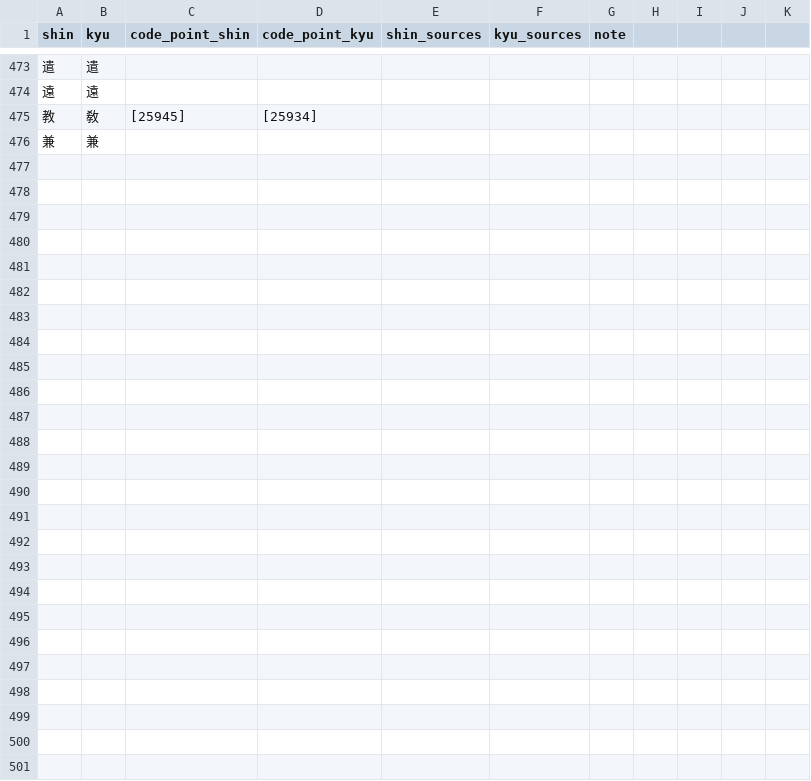
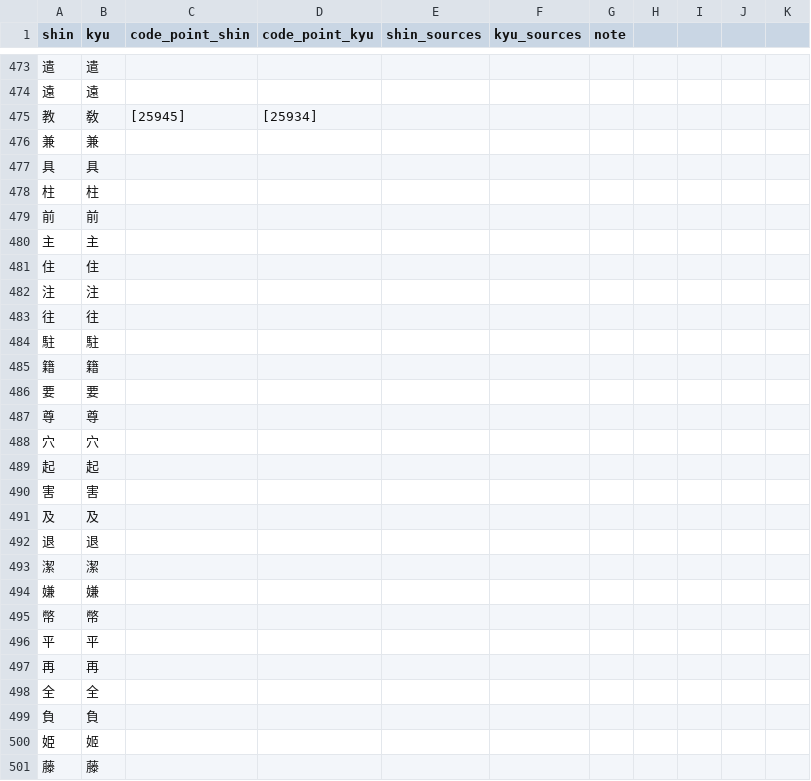
Before and after one commit to marinaMoji/marinaMoji, a CSV file: src/data/marina_opencc/tables/char_complete_shin_kyu_table_manual.csv, drawn as a sheet; only a part is shown, gaps mark what is left out; the diff names each change by its address in the sheet, - before the commit and + after, or states it on an @@ line.

Commit message:
updated shin-kyū table

```diff
--- a/src/data/marina_opencc/tables/char_complete_shin_kyu_table_manual.csv
+++ b/src/data/marina_opencc/tables/char_complete_shin_kyu_table_manual.csv
+row 477: 具 | 具
+row 478: 柱 | 柱
+row 479: 前 | 前
+row 480: 主 | 主
+row 481: 住 | 住
+row 482: 注 | 注
+row 483: 往 | 往
+row 484: 駐 | 駐
+row 485: 籍 | 籍
+row 486: 要 | 要
+row 487: 尊 | 尊
+row 488: 穴 | 穴
+row 489: 起 | 起
+row 490: 害 | 害
+row 491: 及 | 及
+row 492: 退 | 退
+row 493: 潔 | 潔
+row 494: 嫌 | 嫌
+row 495: 幣 | 幣
+row 496: 平 | 平
+row 497: 再 | 再
+row 498: 全 | 全
+row 499: 負 | 負
+row 500: 姫 | 姬
+row 501: 藤 | 藤
```
Also changed, not shown: 3 other files.
